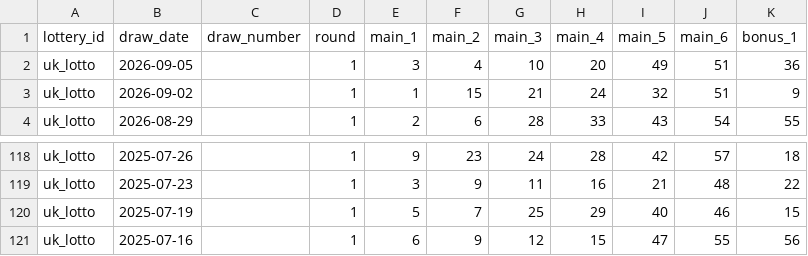
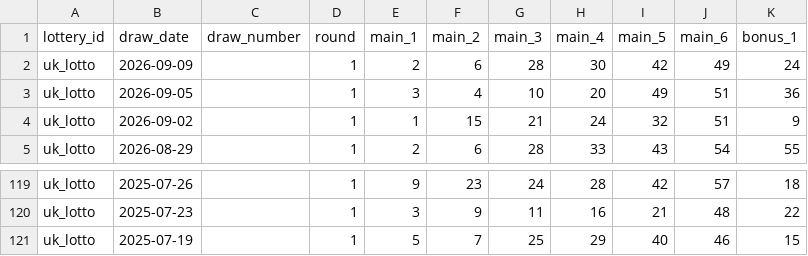
Before and after one commit to tonybjzhao/lottrun_flutter, a CSV file: docs/uk_lotto.csv, drawn as a sheet; only a part is shown, gaps mark what is left out; removed rows and columns are numbered as before the commit, all else as after; the diff names each change by its address in the sheet, - before the commit and + after, or states it on an @@ line.

```diff
--- a/docs/uk_lotto.csv
+++ b/docs/uk_lotto.csv
+row 2: uk_lotto | 2026-09-09 |  | 1 | 2 | 6 | 28 | 30 | 42 | 49 | 24
-row 121: uk_lotto | 2025-07-16 |  | 1 | 6 | 9 | 12 | 15 | 47 | 55 | 56
```
Also changed, not shown: docs/de_lotto_6aus49.csv, docs/fr_loto.csv, 10 other files.
